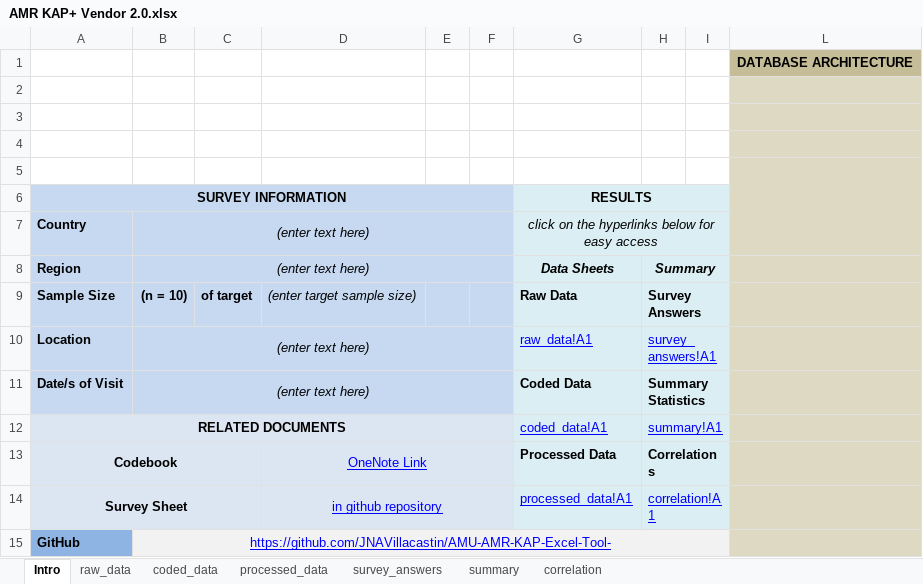
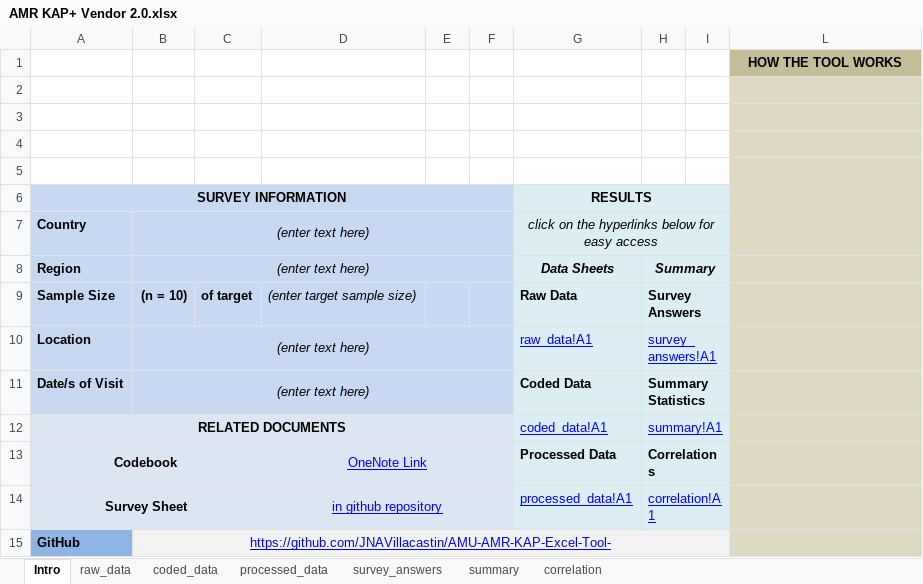
Before and after one commit to JNAVillacastin/AMU-AMR-KAP-Excel-Tool-, an Excel workbook: AMR KAP+ Vendor 2.0.xlsx, sheet Intro, drawn as a sheet; values as stored, in another font and other column widths than the file's, no borders; charts and pictures not drawn; the diff names each change by its address in the sheet, - before the commit and + after, or states it on an @@ line.

Commit message:
Add files via upload
-updated intro sheet

```diff
--- a/AMR KAP+ Vendor 2.0.xlsx (sheet Intro)
+++ b/AMR KAP+ Vendor 2.0.xlsx (sheet Intro)
-L1: DATABASE ARCHITECTURE
+L1: HOW THE TOOL WORKS
```
Also changed, not shown: charts or pictures, AMR KAP+ Farmer 2.0.xlsx, AMR KAP+ Vet 2.0.xlsx.
